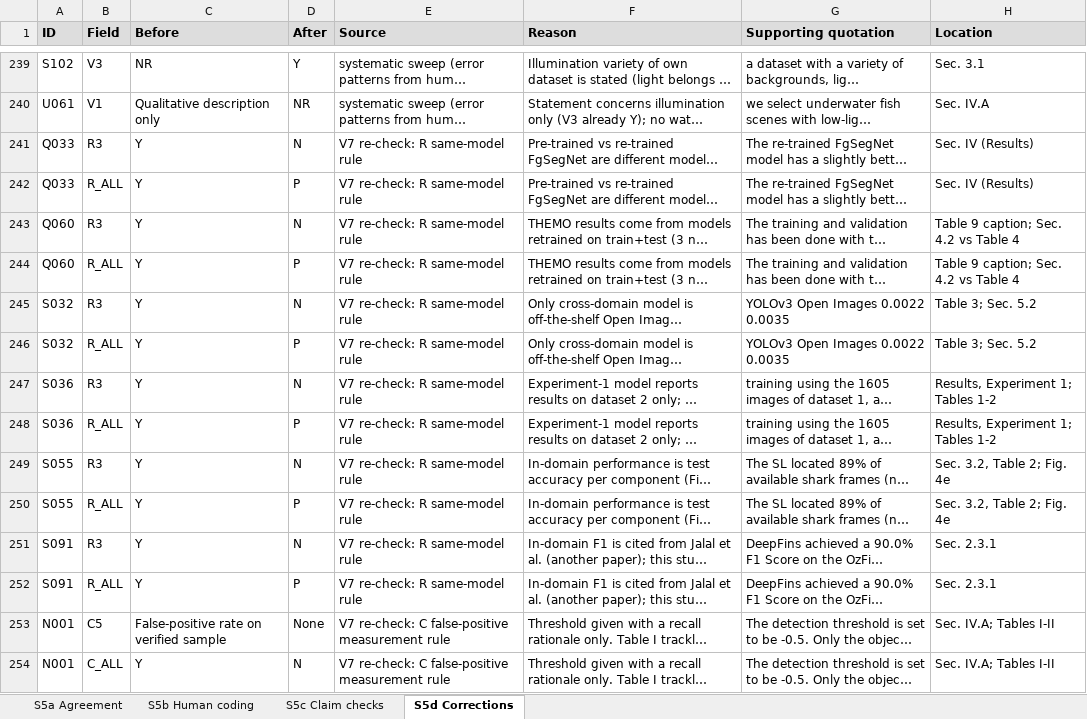
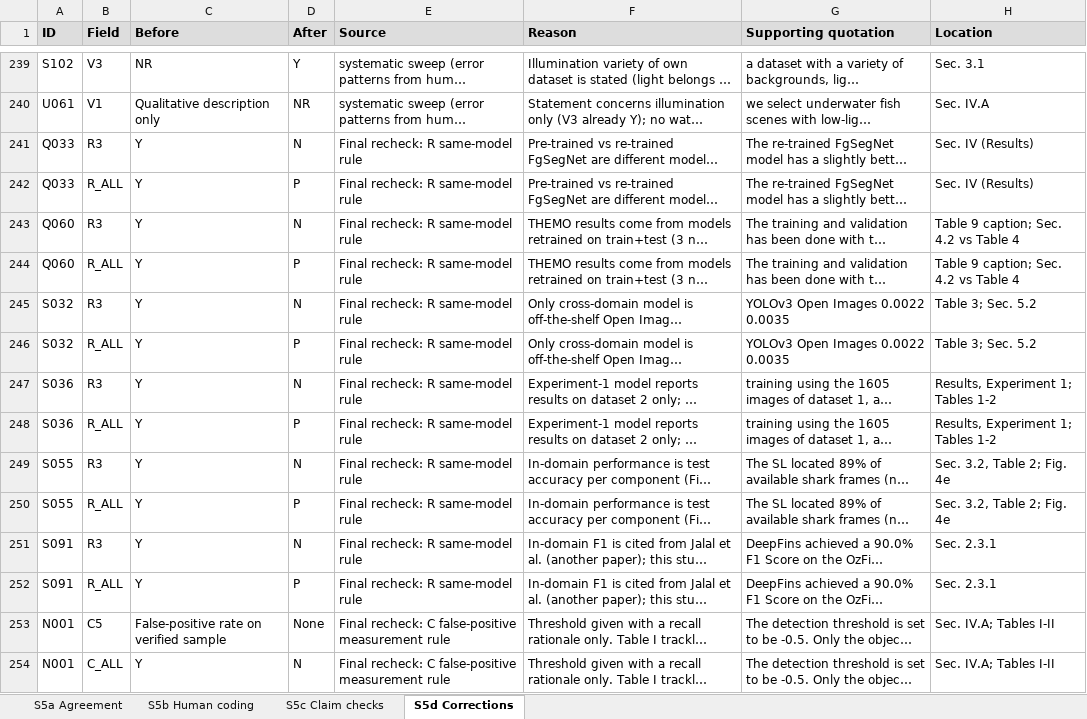
Before and after one commit to hwany1458/Research-VisibilityBiasUnderwaterFishMonitoring, an Excel workbook: tables/Supplementary_Table_S5_Human_Verification_V7.xlsx, sheet S5d Corrections, drawn as a sheet; only a part is shown, gaps mark what is left out; long unchanged cells end in …; values as stored, in another font and other column widths than the file's, no borders; the diff covers the shown part only; the diff names each change by its address in the sheet, - before the commit and + after, or states it on an @@ line.

```diff
--- a/tables/Supplementary_Table_S5_Human_Verification_V7.xlsx (sheet S5d Corrections)
+++ b/tables/Supplementary_Table_S5_Human_Verification_V7.xlsx (sheet S5d Corrections)
-E241:E252 (Source): V7 re-check: R same-model rule
+E241:E252 (Source): Final recheck: R same-model rule
-E253:E254 (Source): V7 re-check: C false-positive…
+E253:E254 (Source): Final recheck: C false-positive…
```
Also changed, not shown: 89 edited cells elsewhere in this sheet, sheet S5a Agreement, tables/Supplementary_Table_S1_Screening_V7.xlsx, tables/Supplementary_Table_S2_Coding_Sheet_V7.xlsx, 8 other files.
